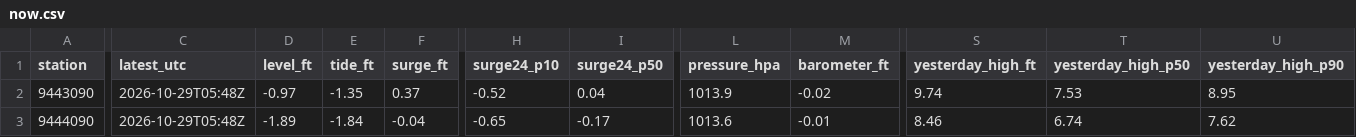
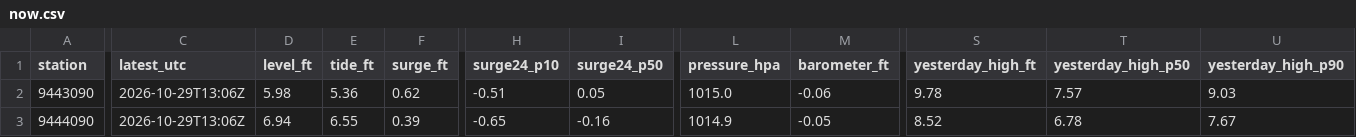
Before and after one commit to bdgroves/puget-tides, a CSV file: now.csv, drawn as a sheet; only a part is shown, gaps mark what is left out; the diff covers the shown part only; the diff names each change by its address in the sheet, - before the commit and + after, or states it on an @@ line.

```diff
--- a/now.csv
+++ b/now.csv
-C2:C3 (latest_utc): 2026-10-29T05:48Z
+C2:C3 (latest_utc): 2026-10-29T13:06Z
-D2 (level_ft): -0.97
+D2 (level_ft): 5.98
-E2 (tide_ft): -1.35
+E2 (tide_ft): 5.36
-F2 (surge_ft): 0.37
+F2 (surge_ft): 0.62
-H2 (surge24_p10): -0.52
+H2 (surge24_p10): -0.51
-I2 (surge24_p50): 0.04
+I2 (surge24_p50): 0.05
-L2 (pressure_hpa): 1013.9
+L2 (pressure_hpa): 1015.0
-M2 (barometer_ft): -0.02
+M2 (barometer_ft): -0.06
-S2 (yesterday_high_ft): 9.74
+S2 (yesterday_high_ft): 9.78
-T2 (yesterday_high_p50): 7.53
+T2 (yesterday_high_p50): 7.57
-U2 (yesterday_high_p90): 8.95
+U2 (yesterday_high_p90): 9.03
-D3 (level_ft): -1.89
+D3 (level_ft): 6.94
-E3 (tide_ft): -1.84
+E3 (tide_ft): 6.55
-F3 (surge_ft): -0.04
+F3 (surge_ft): 0.39
-I3 (surge24_p50): -0.17
+I3 (surge24_p50): -0.16
-L3 (pressure_hpa): 1013.6
+L3 (pressure_hpa): 1014.9
-M3 (barometer_ft): -0.01
+M3 (barometer_ft): -0.05
-S3 (yesterday_high_ft): 8.46
+S3 (yesterday_high_ft): 8.52
-T3 (yesterday_high_p50): 6.74
+T3 (yesterday_high_p50): 6.78
-U3 (yesterday_high_p90): 7.62
+U3 (yesterday_high_p90): 7.67
```
Also changed, not shown: 81 edited cells elsewhere in this file, datums.csv, harcon.csv, 6 other files.
